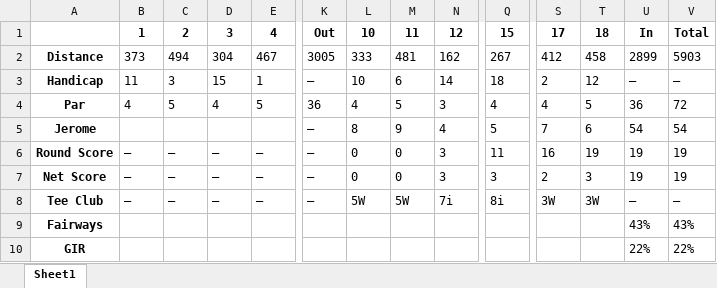
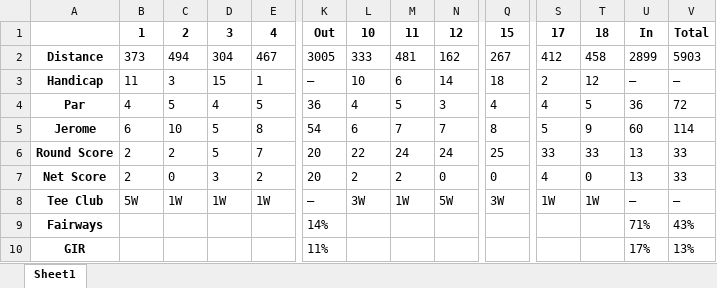
Before and after one commit to jerome-roeser/Golf-Handicap-Calculation, an Excel workbook: data/scorecards/scorecard_3.xlsx, sheet Sheet1, drawn as a sheet; only a part is shown, gaps mark what is left out; values as stored, in another font and other column widths than the file's, no borders; removed rows and columns are numbered as before the commit, all else as after; rows hold the shown columns only; the diff covers the shown part only; the diff names each change by its address in the sheet, - before the commit and + after, or states it on an @@ line.

```diff
--- a/data/scorecards/scorecard_3.xlsx (sheet Sheet1)
+++ b/data/scorecards/scorecard_3.xlsx (sheet Sheet1)
-row 5: Jerome |  |  |  |  | — | 8 | 9 | 4 | 5 | 7 | 6 | 54 | 54
-row 6: Round Score | — | — | — | — | — | 0 | 0 | 3 | 11 | 16 | 19 | 19 | 19
-row 7: Net Score | — | — | — | — | — | 0 | 0 | 3 | 3 | 2 | 3 | 19 | 19
+row 5: Jerome | 6 | 10 | 5 | 8 | 54 | 6 | 7 | 7 | 8 | 5 | 9 | 60 | 114
+row 6: Round Score | 2 | 2 | 5 | 7 | 20 | 22 | 24 | 24 | 25 | 33 | 33 | 13 | 33
+row 7: Net Score | 2 | 0 | 3 | 2 | 20 | 2 | 2 | 0 | 0 | 4 | 0 | 13 | 33
-B8: —
+B8: 5W
-C8: —
+C8: 1W
-D8: —
+D8: 1W
-E8: —
+E8: 1W
-L8: 5W
+L8: 3W
-M8: 5W
+M8: 1W
-N8: 7i
+N8: 5W
-Q8: 8i
+Q8: 3W
-S8: 3W
+S8: 1W
-T8: 3W
+T8: 1W
-K9: (empty)
+K9: 14%
-U9: 43%
+U9: 71%
-K10: (empty)
+K10: 11%
-U10: 22%
+U10: 17%
-V10: 22%
+V10: 13%
```
Also changed, not shown: 31 edited cells elsewhere in this sheet, data/scorecards/scorecard_0.xlsx, data/scorecards/scorecard_1.xlsx, 3 other files.
